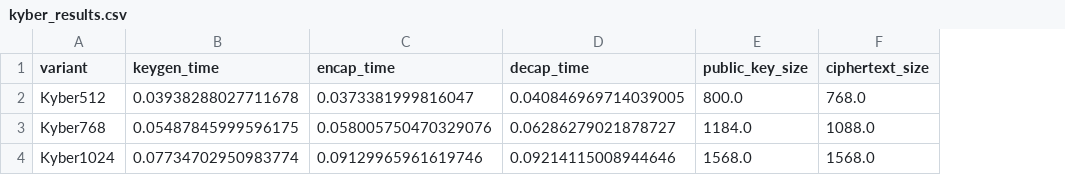
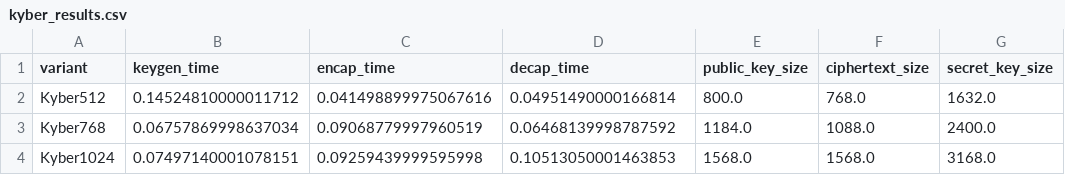
Before and after one commit to Kutabix/pqc_project, a CSV file: results/kem/kyber_results.csv, drawn as a sheet; the diff names each change by its address in the sheet, - before the commit and + after, or states it on an @@ line.

```diff
--- a/results/kem/kyber_results.csv
+++ b/results/kem/kyber_results.csv
+column G (secret_key_size), rows 2-4: 1632.0 | 2400.0 | 3168.0
-B2 (keygen_time): 0.03938288027711678
+B2 (keygen_time): 0.14524810000011712
-C2 (encap_time): 0.0373381999816047
+C2 (encap_time): 0.041498899975067616
-D2 (decap_time): 0.040846969714039005
+D2 (decap_time): 0.04951490000166814
-B3 (keygen_time): 0.05487845999596175
+B3 (keygen_time): 0.06757869998637034
-C3 (encap_time): 0.058005750470329076
+C3 (encap_time): 0.09068779997960519
-D3 (decap_time): 0.06286279021878727
+D3 (decap_time): 0.06468139998787592
-B4 (keygen_time): 0.07734702950983774
+B4 (keygen_time): 0.07497140001078151
-C4 (encap_time): 0.09129965961619746
+C4 (encap_time): 0.09259439999595998
-D4 (decap_time): 0.09214115008944646
+D4 (decap_time): 0.10513050001463853
```
Also changed, not shown: 16 other files.
